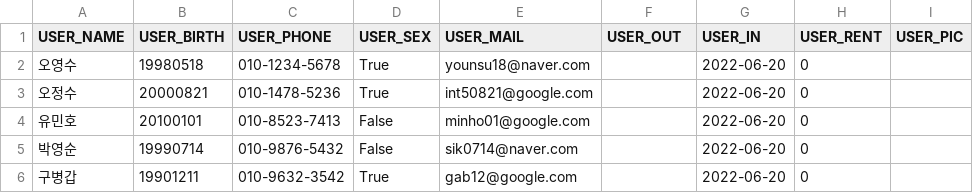
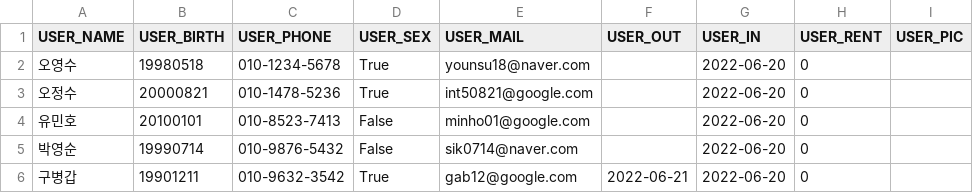
Before and after one commit to bomingming/Library-Management, a CSV file: UserList.csv, drawn as a sheet.

```diff
--- a/UserList.csv
+++ b/UserList.csv
@@ -5,2 +5,2 @@ USER_NAME,USER_BIRTH,USER_PHONE,USER_SEX,USER_MAIL,USER_OUT,USER_IN,USER_RENT,US
 박영순,19990714,010-9876-5432,False,sik0714@naver.com, ,2022-06-20,0,
-구병갑,19901211,010-9632-3542,True,gab12@google.com, ,2022-06-20,0,
+구병갑,19901211,010-9632-3542,True,gab12@google.com,2022-06-21,2022-06-20,0,
```
Also changed, not shown: 4 other files.
